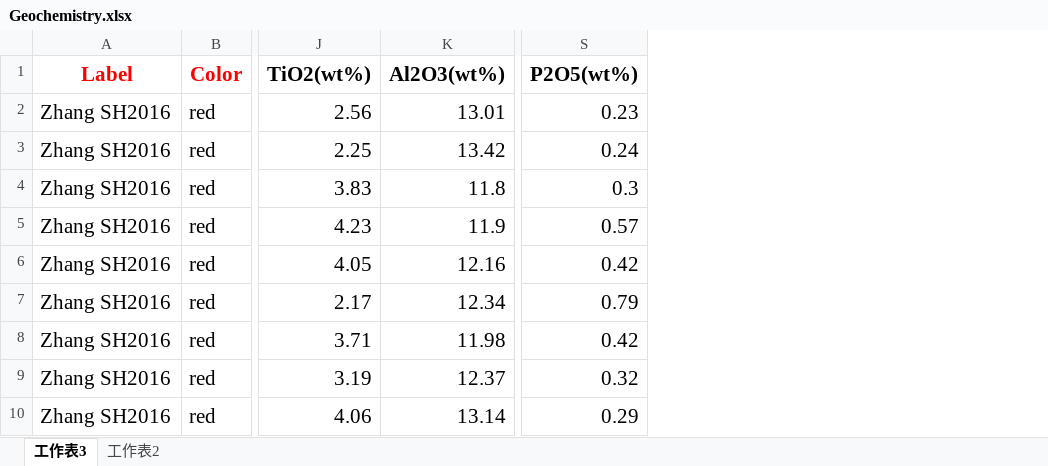
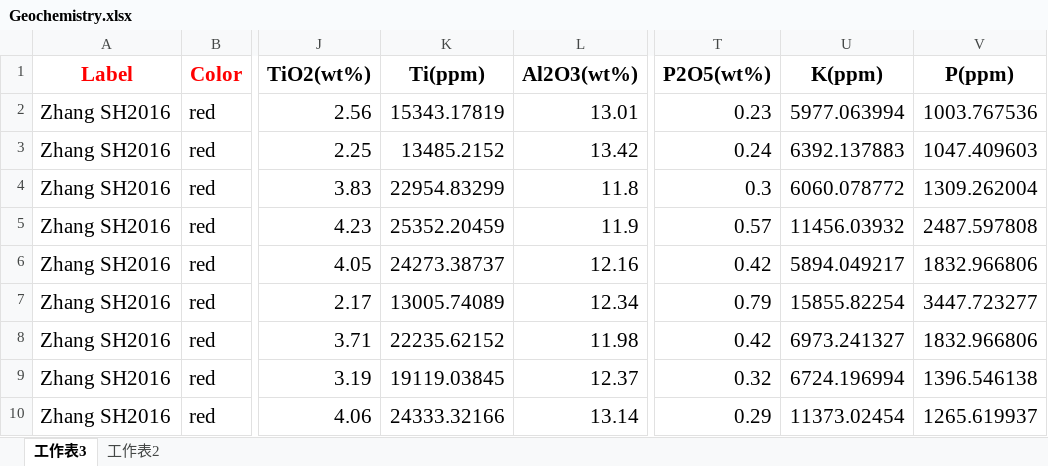
Before and after one commit to GeoPyTool/GeoPyTool, an Excel workbook: DataFileSamples/Geochemistry.xlsx, sheet 工作表3, drawn as a sheet; only a part is shown, gaps mark what is left out; values as stored, in another font and other column widths than the file's, no borders; the diff names each change by its address in the sheet, - before the commit and + after, or states it on an @@ line.

```diff
--- a/DataFileSamples/Geochemistry.xlsx (sheet 工作表3)
+++ b/DataFileSamples/Geochemistry.xlsx (sheet 工作表3)
+column K (Ti(ppm)), rows 2-10: 15343.17819 | 13485.2152 | 22954.83299 | 25352.20459 | 24273.38737 | 13005.74089 | 22235.62152 | 19119.03845 | 24333.32166
+column U (K(ppm)), rows 2-10: 5977.063994 | 6392.137883 | 6060.078772 | 11456.03932 | 5894.049217 | 15855.82254 | 6973.241327 | 6724.196994 | 11373.02454
+column V (P(ppm)), rows 2-10: 1003.767536 | 1047.409603 | 1309.262004 | 2487.597808 | 1832.966806 | 3447.723277 | 1832.966806 | 1396.546138 | 1265.619937
```
Also changed, not shown: 5 other files.
